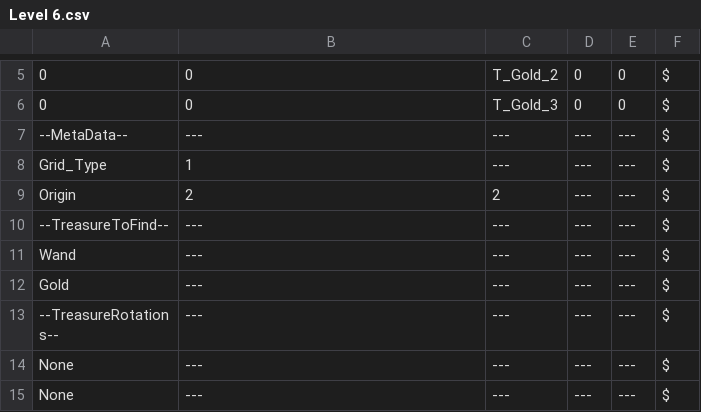
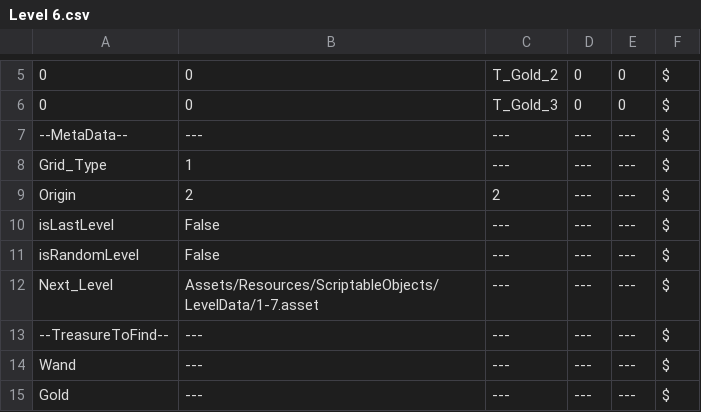
Before and after one commit to Digx7/PlayMath_GameJam_2026, a CSV file: Assets/Editor/CSVs/LevelData/Level 6.csv, drawn as a sheet; only a part is shown, gaps mark what is left out; the shorter side is filled out with more unchanged rows.

```diff
--- a/Assets/Editor/CSVs/LevelData/Level 6.csv
+++ b/Assets/Editor/CSVs/LevelData/Level 6.csv
@@ -9,2 +9,5 @@ Grid_Type|1|---|---|---|$
 Origin|2|2|---|---|$
+isLastLevel|False|---|---|---|$
+isRandomLevel|False|---|---|---|$
+Next_Level|Assets/Resources/ScriptableObjects/LevelData/1-7.asset|---|---|---|$
 --TreasureToFind--|---|---|---|---|$
```
Also changed, not shown: Assets/Editor/CSVs/LevelData/Level 10.csv, Assets/Editor/CSVs/LevelData/Level 3.csv, 11 other files.
